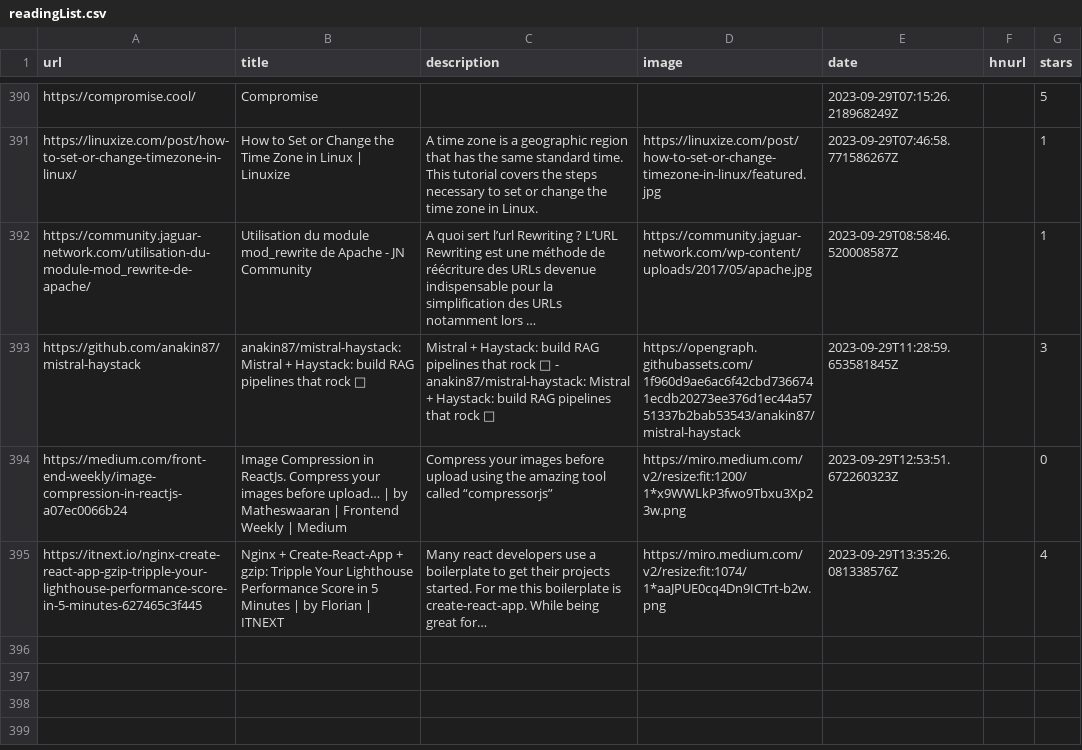
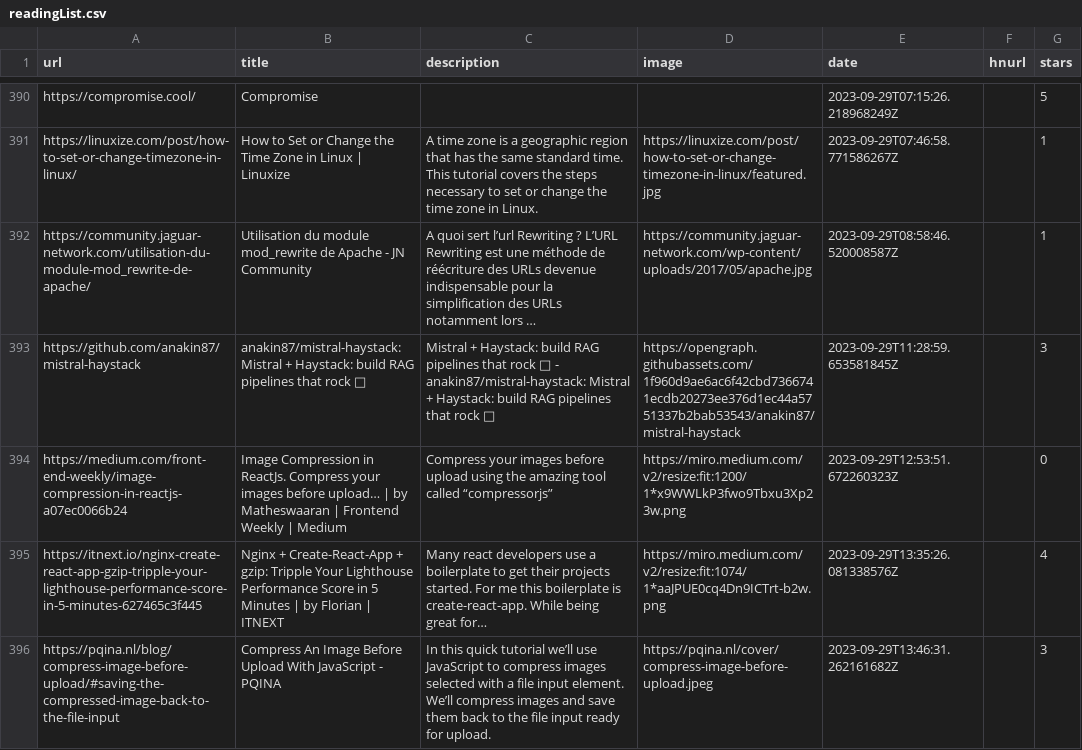
Before and after one commit to ycouble/readingList, a CSV file: readingList.csv, drawn as a sheet; only a part is shown, gaps mark what is left out; long unchanged cells end in …; the diff names each change by its address in the sheet, - before the commit and + after, or states it on an @@ line.

Commit message:
Automated reading list update on Fri Sep 29 13:46:31 UTC 2023

```diff
--- a/readingList.csv
+++ b/readingList.csv
+row 396: https://pqina.nl/blog/compress-image-before-upload/#saving-the-compressed-image-back-to-the-file-input | Compress An Image Before Upload With JavaScript - PQINA | In this quick tutorial we’ll use JavaScript to compress images selected with a file input element. We’ll compress images and save them back to the file input ready for upload. | https://pqina.nl/cover/compress-image-before-upload.jpeg | 2023-09-29T13:46:31.262161682Z |  | 3
```
